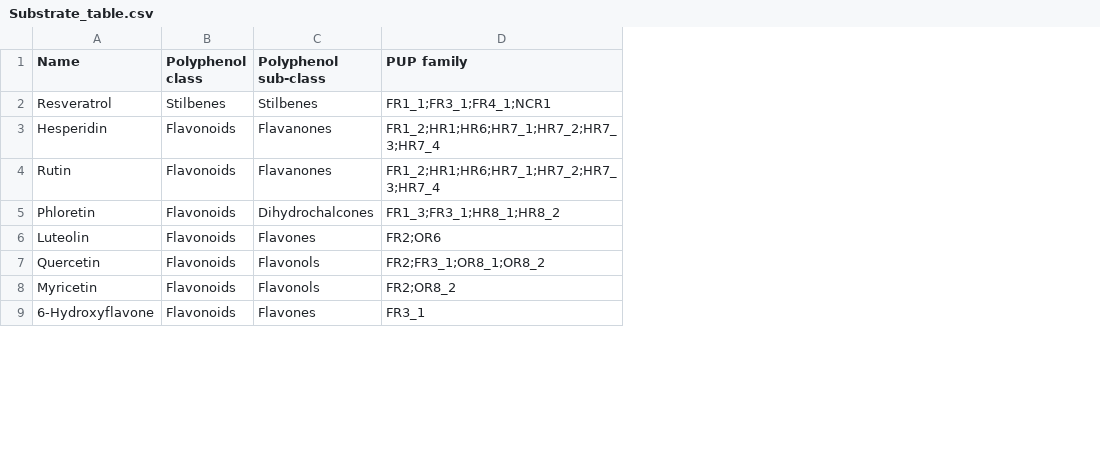
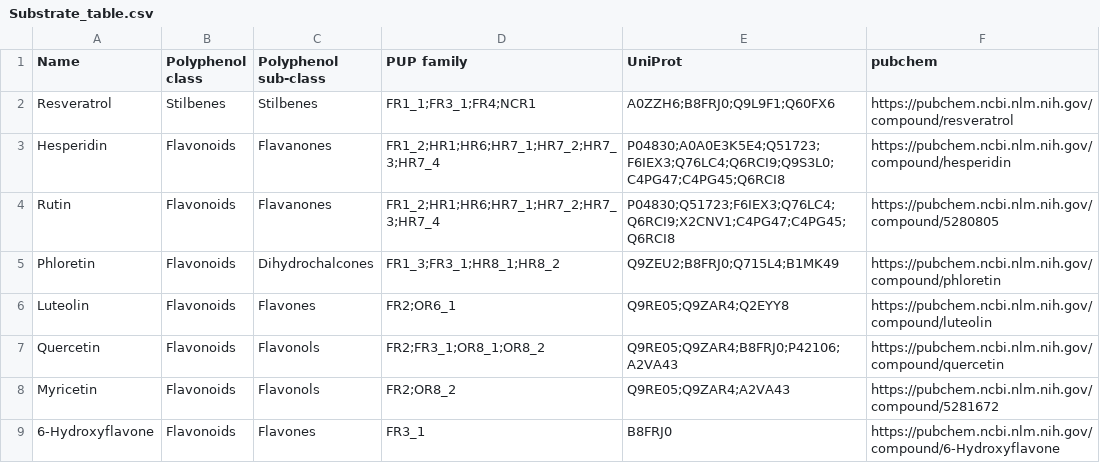
Before and after one commit to pengxiangzhang/Yin-Lab-dbPUP, a CSV file: static/materials/Substrate_table.csv, drawn as a sheet; only a part is shown; the diff covers the shown part only; the diff names each change by its address in the sheet, - before the commit and + after, or states it on an @@ line.

```diff
--- a/static/materials/Substrate_table.csv
+++ b/static/materials/Substrate_table.csv
+column E (UniProt), rows 2-9: A0ZZH6;B8FRJ0;Q9L9F1;Q60FX6 | P04830;A0A0E3K5E4;Q51723;F6IEX3;Q76LC4;Q6RCI9;Q9S3L0;C4PG47;C4PG45;Q6RCI8 | P04830;Q51723;F6IEX3;Q76LC4;Q6RCI9;X2CNV1;C4PG47;C4PG45;Q6RCI8 | Q9ZEU2;B8FRJ0;Q715L4;B1MK49 | Q9RE05;Q9ZAR4;Q2EYY8 | Q9RE05;Q9ZAR4;B8FRJ0;P42106;A2VA43 | Q9RE05;Q9ZAR4;A2VA43 | B8FRJ0
+column F (pubchem), rows 2-9: https://pubchem.ncbi.nlm.nih.gov/compound/resveratrol | https://pubchem.ncbi.nlm.nih.gov/compound/hesperidin | https://pubchem.ncbi.nlm.nih.gov/compound/5280805 | https://pubchem.ncbi.nlm.nih.gov/compound/phloretin | https://pubchem.ncbi.nlm.nih.gov/compound/luteolin | https://pubchem.ncbi.nlm.nih.gov/compound/quercetin | https://pubchem.ncbi.nlm.nih.gov/compound/5281672 | https://pubchem.ncbi.nlm.nih.gov/compound/6-Hydroxyflavone
-D2 (PUP family): FR1_1;FR3_1;FR4_1;NCR1
+D2 (PUP family): FR1_1;FR3_1;FR4;NCR1
-D6 (PUP family): FR2;OR6
+D6 (PUP family): FR2;OR6_1
```
Also changed, not shown: 12 edited cells elsewhere in this file, 3 other files.
